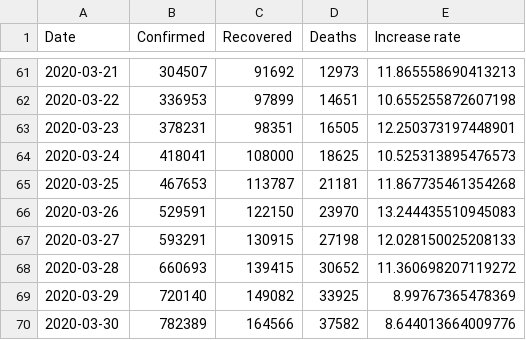
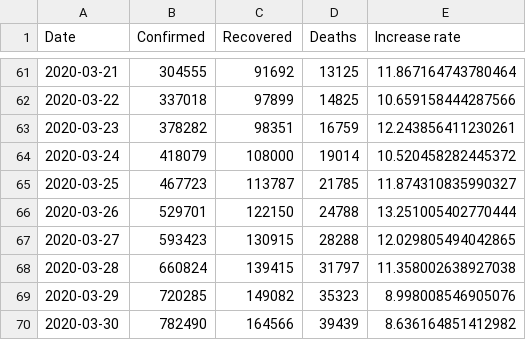
Before and after one commit to zsoltsarosi/covid19tracker-backend, a CSV file: covid19tracker/DataSeed/worldwide-aggregated.csv, drawn as a sheet; only a part is shown, gaps mark what is left out; the diff covers the shown part only.

```diff
--- a/covid19tracker/DataSeed/worldwide-aggregated.csv
+++ b/covid19tracker/DataSeed/worldwide-aggregated.csv
@@ -61,10 +61,10 @@ Date,Confirmed,Recovered,Deaths,Increase rate
-2020-03-21,304507,91692,12973,11.865558690413213
-2020-03-22,336953,97899,14651,10.655255872607198
-2020-03-23,378231,98351,16505,12.250373197448901
-2020-03-24,418041,108000,18625,10.525313895476573
-2020-03-25,467653,113787,21181,11.867735461354268
-2020-03-26,529591,122150,23970,13.244435510945083
-2020-03-27,593291,130915,27198,12.028150025208133
-2020-03-28,660693,139415,30652,11.360698207119272
-2020-03-29,720140,149082,33925,8.99767365478369
-2020-03-30,782389,164566,37582,8.644013664009776
+2020-03-21,304555,91692,13125,11.867164743780464
+2020-03-22,337018,97899,14825,10.659158444287566
+2020-03-23,378282,98351,16759,12.243856411230261
+2020-03-24,418079,108000,19014,10.520458282445372
+2020-03-25,467723,113787,21785,11.874310835990327
+2020-03-26,529701,122150,24788,13.251005402770444
+2020-03-27,593423,130915,28288,12.029805494042865
+2020-03-28,660824,139415,31797,11.358002638927038
+2020-03-29,720285,149082,35323,8.998008546905076
+2020-03-30,782490,164566,39439,8.636164851412982
```
Also changed, not shown: 14 added rows and 97 edited cells elsewhere in this file, covid19tracker/DataSeed/countries.csv.
